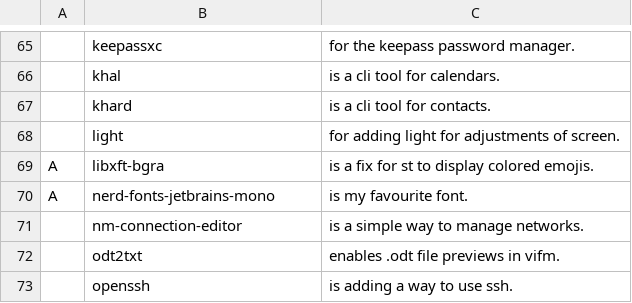
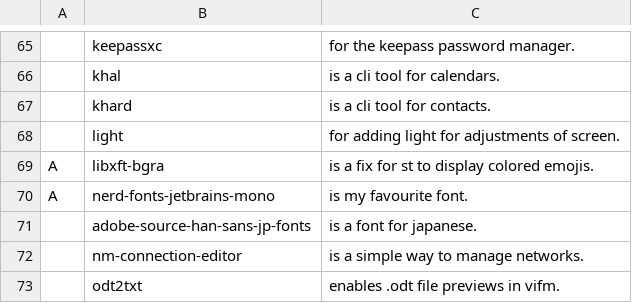
Before and after one commit to tiyn/larbs, a CSV file: resources/progs.csv, drawn as a sheet; only a part is shown, gaps mark what is left out; the shorter side is filled out with more unchanged rows; the diff names each change by its address in the sheet, - before the commit and + after, or states it on an @@ line.

Commit message:
progs: added japanese script

```diff
--- a/resources/progs.csv
+++ b/resources/progs.csv
+row 71:  | adobe-source-han-sans-jp-fonts | is a font for japanese.
```
